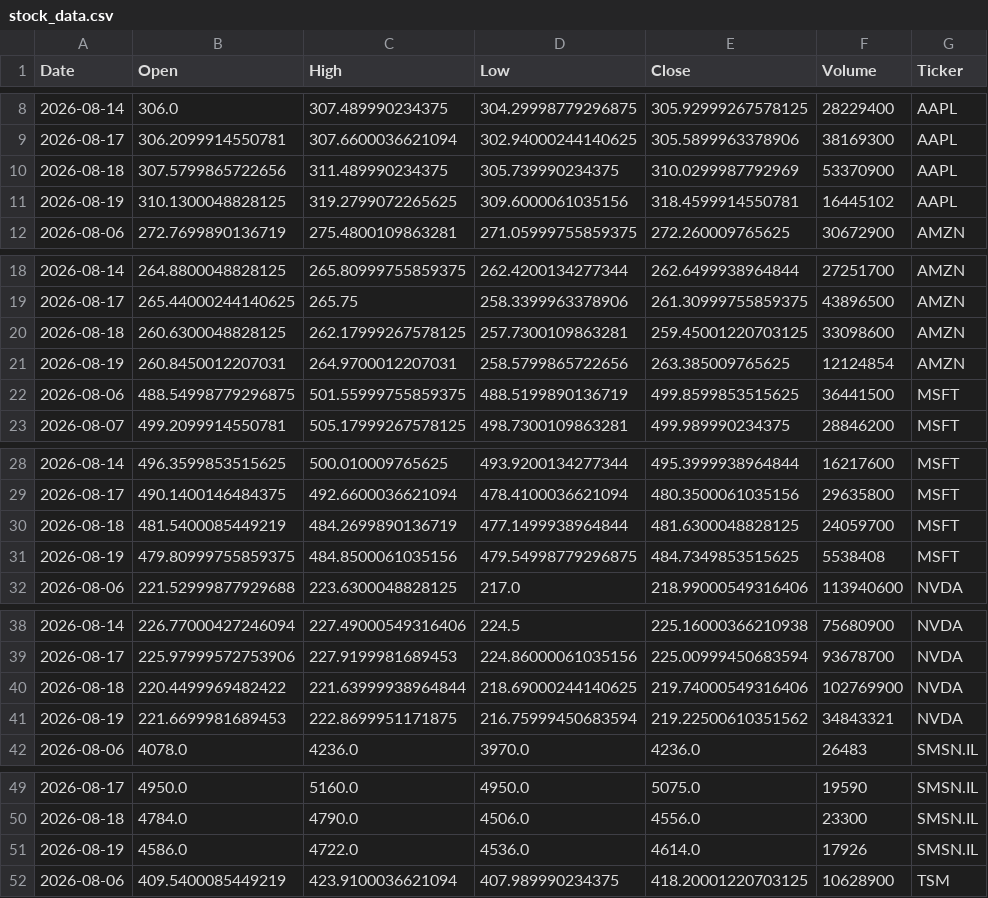
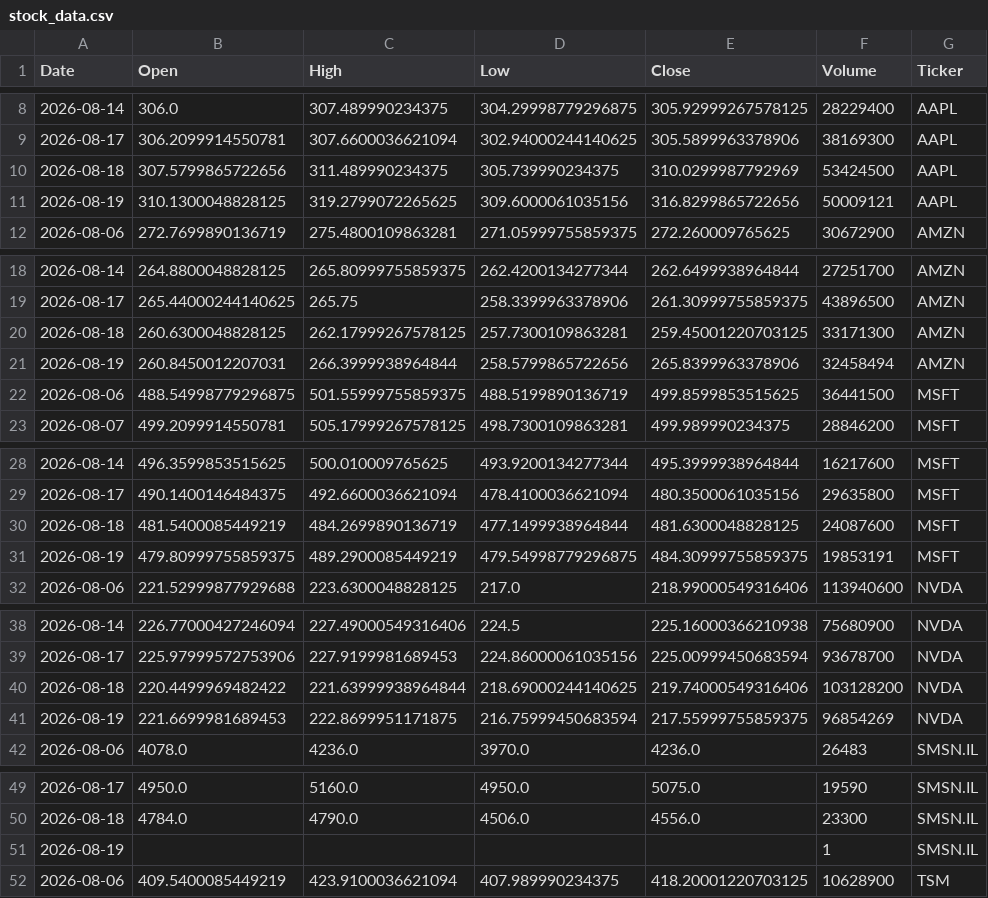
Before and after one commit to Jaedin-Rogers/Automated_Stock_Data_Pipeline, a CSV file: stock_data.csv, drawn as a sheet; only a part is shown, gaps mark what is left out; the diff covers the shown part only.

```diff
--- a/stock_data.csv
+++ b/stock_data.csv
@@ -9,4 +9,4 @@ Date,Open,High,Low,Close,Volume,Ticker
 2026-08-17,306.2099914550781,307.6600036621094,302.94000244140625,305.5899963378906,38169300,AAPL
-2026-08-18,307.5799865722656,311.489990234375,305.739990234375,310.0299987792969,53370900,AAPL
-2026-08-19,310.1300048828125,319.2799072265625,309.6000061035156,318.4599914550781,16445102,AAPL
+2026-08-18,307.5799865722656,311.489990234375,305.739990234375,310.0299987792969,53424500,AAPL
+2026-08-19,310.1300048828125,319.2799072265625,309.6000061035156,316.8299865722656,50009121,AAPL
 2026-08-06,272.7699890136719,275.4800109863281,271.05999755859375,272.260009765625,30672900,AMZN
@@ -19,4 +19,4 @@ Date,Open,High,Low,Close,Volume,Ticker
 2026-08-17,265.44000244140625,265.75,258.3399963378906,261.30999755859375,43896500,AMZN
-2026-08-18,260.6300048828125,262.17999267578125,257.7300109863281,259.45001220703125,33098600,AMZN
-2026-08-19,260.8450012207031,264.9700012207031,258.5799865722656,263.385009765625,12124854,AMZN
+2026-08-18,260.6300048828125,262.17999267578125,257.7300109863281,259.45001220703125,33171300,AMZN
+2026-08-19,260.8450012207031,266.3999938964844,258.5799865722656,265.8399963378906,32458494,AMZN
 2026-08-06,488.54998779296875,501.55999755859375,488.5199890136719,499.8599853515625,36441500,MSFT
@@ -29,4 +29,4 @@ Date,Open,High,Low,Close,Volume,Ticker
 2026-08-17,490.1400146484375,492.6600036621094,478.4100036621094,480.3500061035156,29635800,MSFT
-2026-08-18,481.5400085449219,484.2699890136719,477.1499938964844,481.6300048828125,24059700,MSFT
-2026-08-19,479.80999755859375,484.8500061035156,479.54998779296875,484.7349853515625,5538408,MSFT
+2026-08-18,481.5400085449219,484.2699890136719,477.1499938964844,481.6300048828125,24087600,MSFT
+2026-08-19,479.80999755859375,489.2900085449219,479.54998779296875,484.30999755859375,19853191,MSFT
 2026-08-06,221.52999877929688,223.6300048828125,217.0,218.99000549316406,113940600,NVDA
@@ -39,4 +39,4 @@ Date,Open,High,Low,Close,Volume,Ticker
 2026-08-17,225.97999572753906,227.9199981689453,224.86000061035156,225.00999450683594,93678700,NVDA
-2026-08-18,220.4499969482422,221.63999938964844,218.69000244140625,219.74000549316406,102769900,NVDA
-2026-08-19,221.6699981689453,222.8699951171875,216.75999450683594,219.22500610351562,34843321,NVDA
+2026-08-18,220.4499969482422,221.63999938964844,218.69000244140625,219.74000549316406,103128200,NVDA
+2026-08-19,221.6699981689453,222.8699951171875,216.75999450683594,217.55999755859375,96854269,NVDA
 2026-08-06,4078.0,4236.0,3970.0,4236.0,26483,SMSN.IL
@@ -50,3 +50,3 @@ Date,Open,High,Low,Close,Volume,Ticker
 2026-08-18,4784.0,4790.0,4506.0,4556.0,23300,SMSN.IL
-2026-08-19,4586.0,4722.0,4536.0,4614.0,17926,SMSN.IL
+2026-08-19,,,,,1,SMSN.IL
 2026-08-06,409.5400085449219,423.9100036621094,407.989990234375,418.20001220703125,10628900,TSM
```
Also changed, not shown: 3 edited cells elsewhere in this file.
